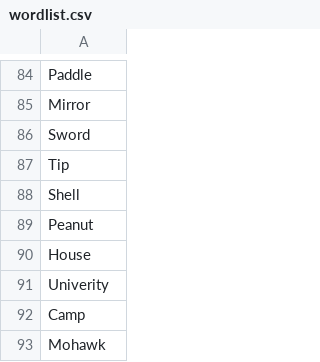
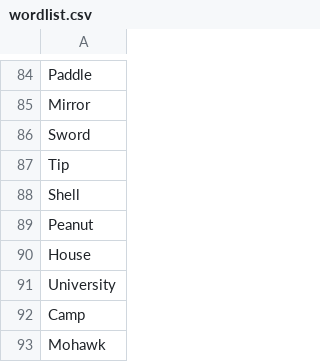
Before and after one commit to marve/monikers, a CSV file: resources/wordlist.csv, drawn as a sheet; only a part is shown, gaps mark what is left out.

Commit message:
Fix spelling goof

```diff
--- a/resources/wordlist.csv
+++ b/resources/wordlist.csv
@@ -90,3 +90,3 @@ Peanut
 House
-Univerity
+University
 Camp
```
